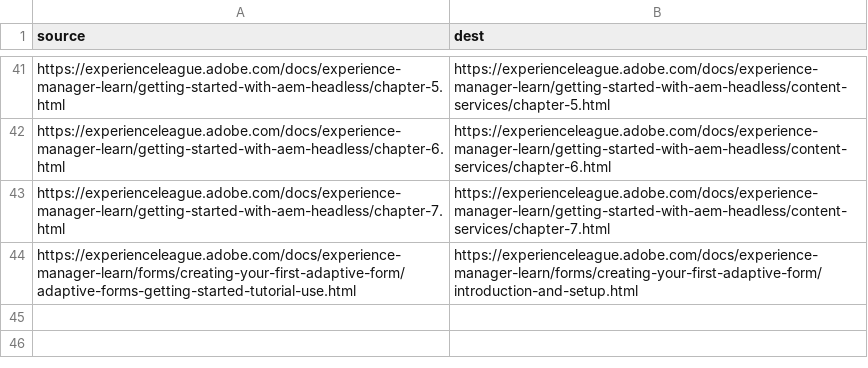
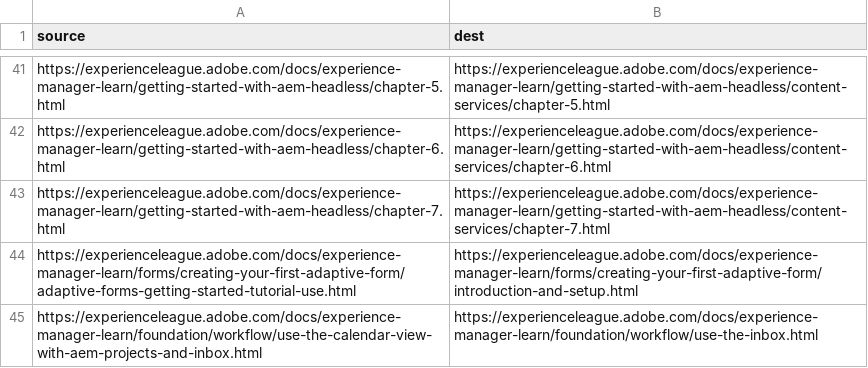
Before and after one commit to AdobeDocs/experience-manager-learn.de-DE, a CSV file: redirects.csv, drawn as a sheet; only a part is shown, gaps mark what is left out.

Commit message:
Updating Old File for core commit 2760064642002a684b3fd70337a81a7d6e28a343

```diff
--- a/redirects.csv
+++ b/redirects.csv
@@ -44 +44,2 @@ https://experienceleague.adobe.com/docs/experience-manager-learn/getting-started
 https://experienceleague.adobe.com/docs/experience-manager-learn/forms/creating-your-first-adaptive-form/adaptive-forms-getting-started-tutorial-use.html,https://experienceleague.adobe.com/docs/experience-manager-learn/forms/creating-your-first-adaptive-form/introduction-and-setup.html
+https://experienceleague.adobe.com/docs/experience-manager-learn/foundation/workflow/use-the-calendar-view-with-aem-projects-and-inbox.html,https://experienceleague.adobe.com/docs/experience-manager-learn/foundation/workflow/use-the-inbox.html
```
